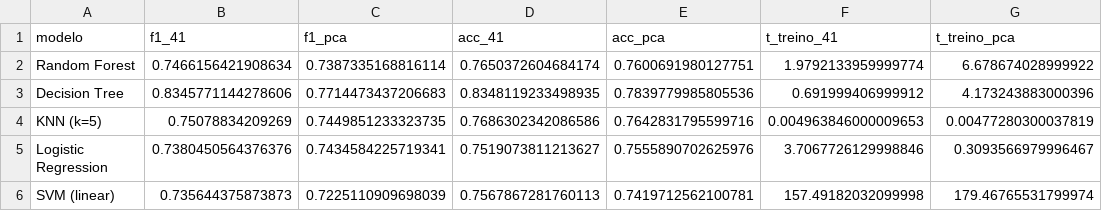
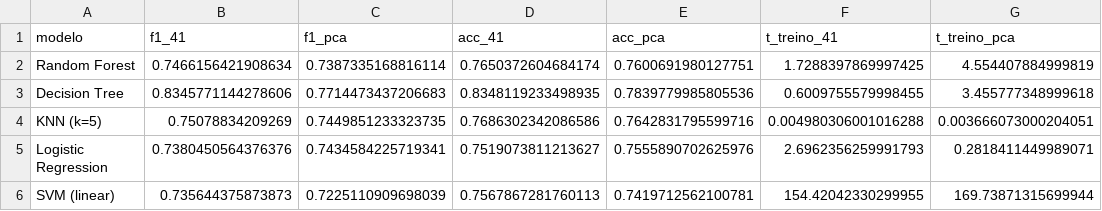
Before and after one commit to Marcela1204/TCC, a CSV file: notebooks/figuras/A8_pca95_vs_completo.csv, drawn as a sheet.

Commit message:
regeração da sessão A do notebook

```diff
--- a/notebooks/figuras/A8_pca95_vs_completo.csv
+++ b/notebooks/figuras/A8_pca95_vs_completo.csv
@@ -1,6 +1,6 @@
 modelo,f1_41,f1_pca,acc_41,acc_pca,t_treino_41,t_treino_pca
-Random Forest,0.7466156421908634,0.7387335168816114,0.7650372604684174,0.7600691980127751,1.9792133959999774,6.678674028999922
-Decision Tree,0.8345771144278606,0.7714473437206683,0.8348119233498935,0.7839779985805536,0.691999406999912,4.173243883000396
-KNN (k=5),0.75078834209269,0.7449851233323735,0.7686302342086586,0.7642831795599716,0.004963846000009653,0.00477280300037819
-Logistic Regression,0.7380450564376376,0.7434584225719341,0.7519073811213627,0.7555890702625976,3.7067726129998846,0.3093566979996467
-SVM (linear),0.735644375873873,0.7225110909698039,0.7567867281760113,0.7419712562100781,157.49182032099998,179.46765531799974
+Random Forest,0.7466156421908634,0.7387335168816114,0.7650372604684174,0.7600691980127751,1.7288397869997425,4.554407884999819
+Decision Tree,0.8345771144278606,0.7714473437206683,0.8348119233498935,0.7839779985805536,0.6009755579998455,3.455777348999618
+KNN (k=5),0.75078834209269,0.7449851233323735,0.7686302342086586,0.7642831795599716,0.004980306001016288,0.003666073000204051
+Logistic Regression,0.7380450564376376,0.7434584225719341,0.7519073811213627,0.7555890702625976,2.6962356259991793,0.2818411449989071
+SVM (linear),0.735644375873873,0.7225110909698039,0.7567867281760113,0.7419712562100781,154.42042330299955,169.73871315699944
```
Also changed, not shown: notebooks/figuras/A4_metricas_kddtest.csv, notebooks/figuras/A4_metricas_retido.csv, 7 other files.
